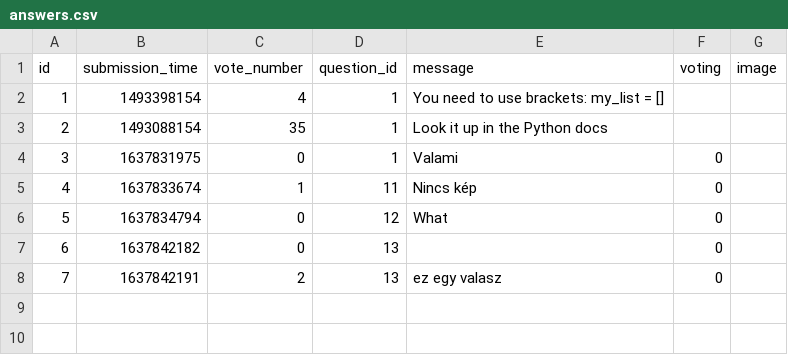
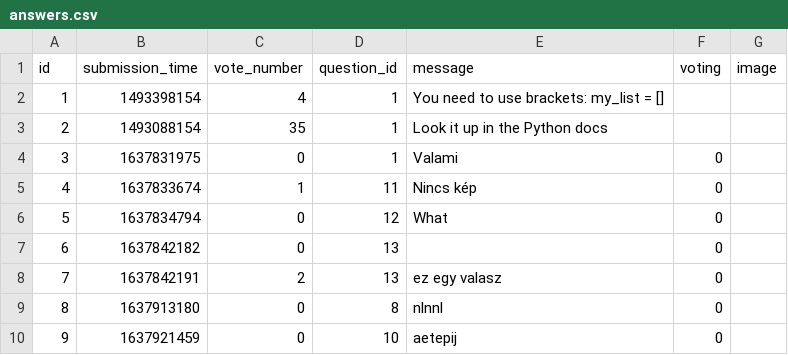
Before and after one commit to CodecoolGlobal/ask-mate-3-python-Sagi-Viktor, a CSV file: data/answers.csv, drawn as a sheet; the diff names each change by its address in the sheet, - before the commit and + after, or states it on an @@ line.

```diff
--- a/data/answers.csv
+++ b/data/answers.csv
+row 9: 8 | 1637913180 | 0 | 8 | nlnnl | 0
+row 10: 9 | 1637921459 | 0 | 10 | aetepij | 0
```
Also changed, not shown: data/questions.csv, 4 other files.
